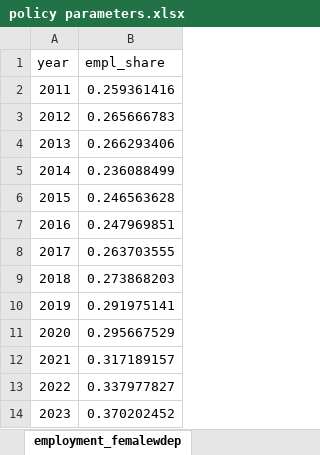
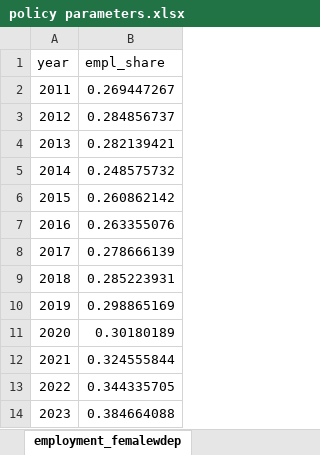
Before and after one commit to centreformicrosimulation/SimPathsEU, an Excel workbook: input/EL/policy parameters.xlsx, sheet employment_femalewdep, drawn as a sheet; values as stored, in another font and other column widths than the file's, no borders; the diff names each change by its address in the sheet, - before the commit and + after, or states it on an @@ line.

```diff
--- a/input/EL/policy parameters.xlsx (sheet employment_femalewdep)
+++ b/input/EL/policy parameters.xlsx (sheet employment_femalewdep)
-B2 (empl_share): 0.259361416
+B2 (empl_share): 0.269447267
-B3 (empl_share): 0.265666783
+B3 (empl_share): 0.284856737
-B4 (empl_share): 0.266293406
+B4 (empl_share): 0.282139421
-B5 (empl_share): 0.236088499
+B5 (empl_share): 0.248575732
-B6 (empl_share): 0.246563628
+B6 (empl_share): 0.260862142
-B7 (empl_share): 0.247969851
+B7 (empl_share): 0.263355076
-B8 (empl_share): 0.263703555
+B8 (empl_share): 0.278666139
-B9 (empl_share): 0.273868203
+B9 (empl_share): 0.285223931
-B10 (empl_share): 0.291975141
+B10 (empl_share): 0.298865169
-B11 (empl_share): 0.295667529
+B11 (empl_share): 0.30180189
-B12 (empl_share): 0.317189157
+B12 (empl_share): 0.324555844
-B13 (empl_share): 0.337977827
+B13 (empl_share): 0.344335705
-B14 (empl_share): 0.370202452
+B14 (empl_share): 0.384664088
```
Also changed, not shown: sheet employment_couples, sheet employment_sfemales, sheet employment_smales, sheet employment_acfemales, sheet employment_malewdep, sheet employment_acmales, input/IT/policy parameters.xlsx, input/PL/policy parameters.xlsx, 22 other files.
